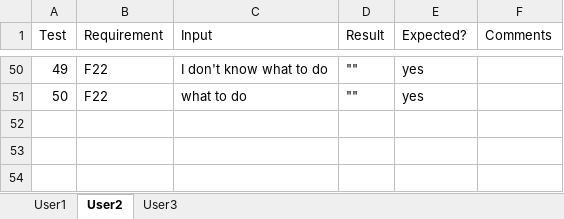
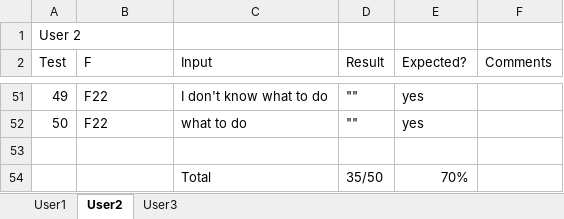
Before and after one commit to awt95/wikibot, an Excel workbook: testing/uat.xlsx, sheet User2, drawn as a sheet; only a part is shown, gaps mark what is left out; values as stored, in another font and other column widths than the file's, no cell formats; addresses are those after the commit; the diff names each change by its address in the sheet, - before the commit and + after, or states it on an @@ line.

```diff
--- a/testing/uat.xlsx (sheet User2)
+++ b/testing/uat.xlsx (sheet User2)
+row 1: User 2
-B2: Requirement
+B2: F
+row 53: (empty)
+row 54:  |  | Total | 35/50 | 70%
```
Also changed, not shown: sheet User3, cell formats, 24 other files.
